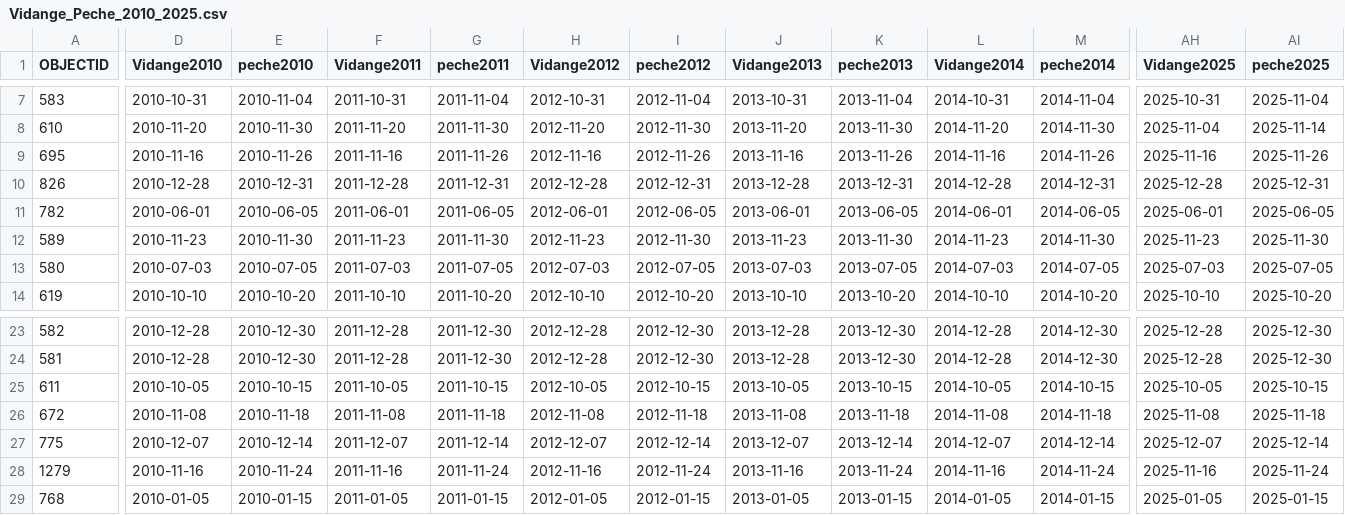
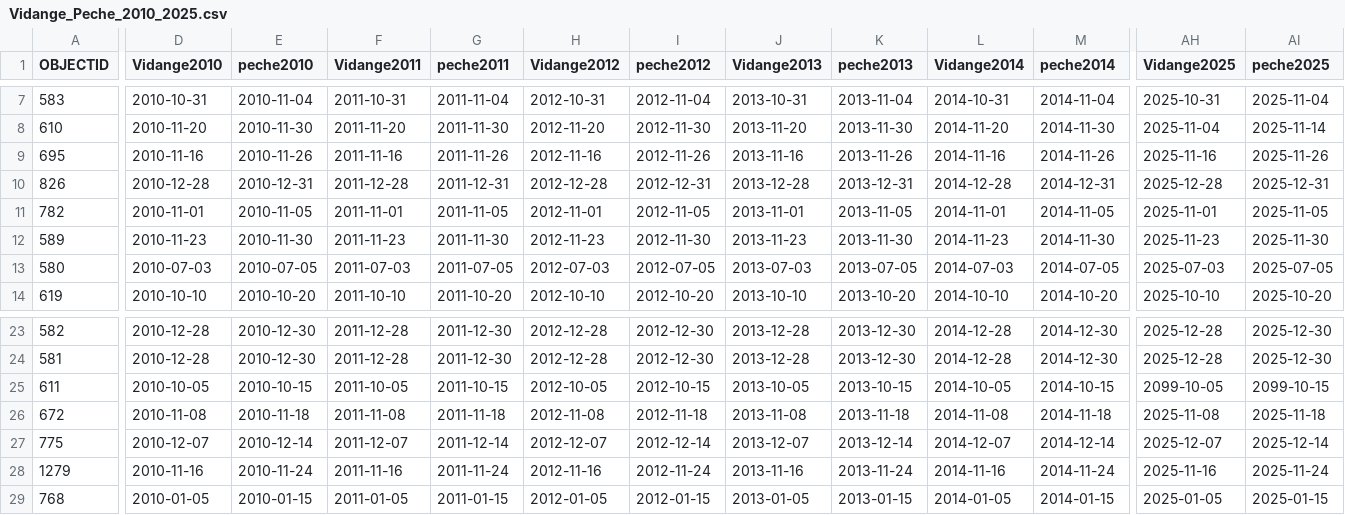
Before and after one commit to Adib-fayad/Simulateur_chaineEtg, a CSV file: data/Vidange_Peche_2010_2025.csv, drawn as a sheet; only a part is shown, gaps mark what is left out; the diff covers the shown part only; the diff names each change by its address in the sheet, - before the commit and + after, or states it on an @@ line.

```diff
--- a/data/Vidange_Peche_2010_2025.csv
+++ b/data/Vidange_Peche_2010_2025.csv
-D11 (Vidange2010): 2010-06-01
+D11 (Vidange2010): 2010-11-01
-E11 (peche2010): 2010-06-05
+E11 (peche2010): 2010-11-05
-F11 (Vidange2011): 2011-06-01
+F11 (Vidange2011): 2011-11-01
-G11 (peche2011): 2011-06-05
+G11 (peche2011): 2011-11-05
-H11 (Vidange2012): 2012-06-01
+H11 (Vidange2012): 2012-11-01
-I11 (peche2012): 2012-06-05
+I11 (peche2012): 2012-11-05
-J11 (Vidange2013): 2013-06-01
+J11 (Vidange2013): 2013-11-01
-K11 (peche2013): 2013-06-05
+K11 (peche2013): 2013-11-05
-L11 (Vidange2014): 2014-06-01
+L11 (Vidange2014): 2014-11-01
-M11 (peche2014): 2014-06-05
+M11 (peche2014): 2014-11-05
-AH11 (Vidange2025): 2025-06-01
+AH11 (Vidange2025): 2025-11-01
-AI11 (peche2025): 2025-06-05
+AI11 (peche2025): 2025-11-05
-AH25 (Vidange2025): 2025-10-05
+AH25 (Vidange2025): 2099-10-05
-AI25 (peche2025): 2025-10-15
+AI25 (peche2025): 2099-10-15
```
Also changed, not shown: 20 edited cells elsewhere in this file, shiny/OS_CN_0.05.csv, 33 other files.
